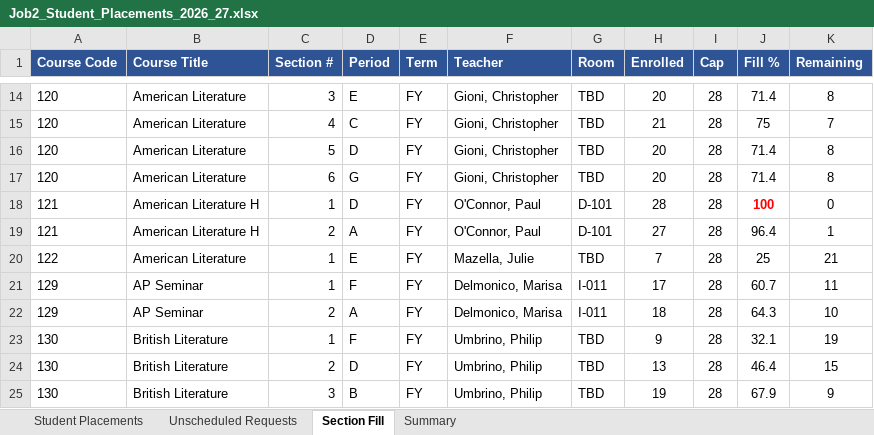
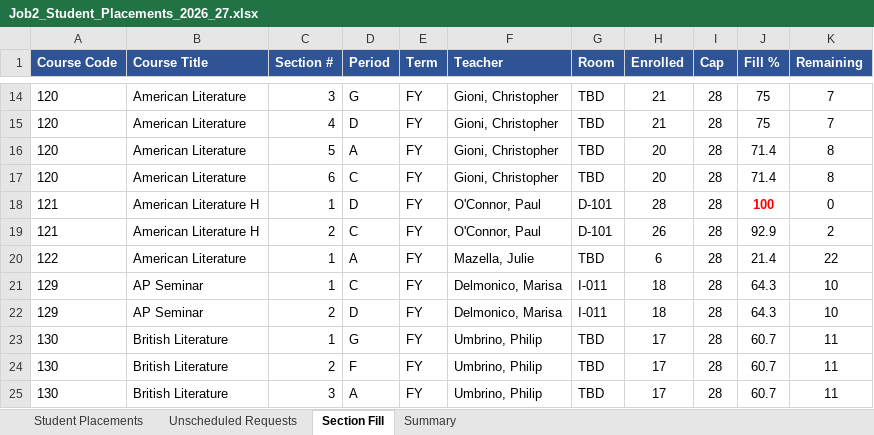
Before and after one commit to jciofalopowerllc-stack/sat-course, an Excel workbook: Job2_Student_Placements_2026_27.xlsx, sheet Section Fill, drawn as a sheet; only a part is shown, gaps mark what is left out; values as stored, in another font and other column widths than the file's, no borders; the diff covers the shown part only; the diff names each change by its address in the sheet, - before the commit and + after, or states it on an @@ line.

```diff
--- a/Job2_Student_Placements_2026_27.xlsx (sheet Section Fill)
+++ b/Job2_Student_Placements_2026_27.xlsx (sheet Section Fill)
-D14 (Period): E
+D14 (Period): G
-H14 (Enrolled): 20
+H14 (Enrolled): 21
-J14 (Fill %): 71.4
+J14 (Fill %): 75
-K14 (Remaining): 8
+K14 (Remaining): 7
-D15 (Period): C
+D15 (Period): D
-D16 (Period): D
+D16 (Period): A
-D17 (Period): G
+D17 (Period): C
-D19 (Period): A
+D19 (Period): C
-H19 (Enrolled): 27
+H19 (Enrolled): 26
-J19 (Fill %): 96.4
+J19 (Fill %): 92.9
-K19 (Remaining): 1
+K19 (Remaining): 2
-D20 (Period): E
+D20 (Period): A
-H20 (Enrolled): 7
+H20 (Enrolled): 6
-J20 (Fill %): 25
+J20 (Fill %): 21.4
-K20 (Remaining): 21
+K20 (Remaining): 22
-D21 (Period): F
+D21 (Period): C
-H21 (Enrolled): 17
+H21 (Enrolled): 18
-J21 (Fill %): 60.7
+J21 (Fill %): 64.3
-K21 (Remaining): 11
+K21 (Remaining): 10
-D22 (Period): A
+D22 (Period): D
-D23 (Period): F
+D23 (Period): G
-H23 (Enrolled): 9
+H23 (Enrolled): 17
-J23 (Fill %): 32.1
+J23 (Fill %): 60.7
-K23 (Remaining): 19
+K23 (Remaining): 11
-D24 (Period): D
+D24 (Period): F
-H24 (Enrolled): 13
+H24 (Enrolled): 17
-J24 (Fill %): 46.4
+J24 (Fill %): 60.7
-K24 (Remaining): 15
+K24 (Remaining): 11
-D25 (Period): B
+D25 (Period): A
-H25 (Enrolled): 19
+H25 (Enrolled): 17
-J25 (Fill %): 67.9
+J25 (Fill %): 60.7
-K25 (Remaining): 9
+K25 (Remaining): 11
```
Also changed, not shown: 1 added row, 1 removed row, 983 edited cells and cell formats elsewhere in this sheet, sheet Student Placements, sheet Unscheduled Requests, sheet Summary, 2 other files.
